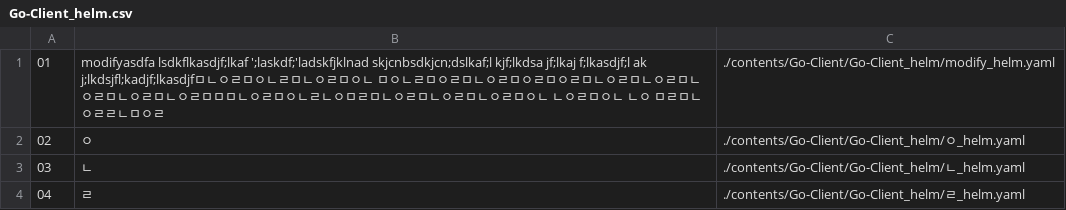
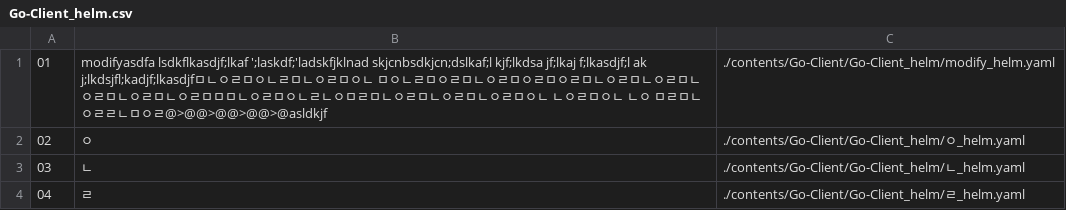
Before and after one commit to Exporterhubv5/exporterhub.io, a CSV file: contents/Go-Client/Go-Client_helm/Go-Client_helm.csv, drawn as a sheet.

Commit message:
wip

```diff
--- a/contents/Go-Client/Go-Client_helm/Go-Client_helm.csv
+++ b/contents/Go-Client/Go-Client_helm/Go-Client_helm.csv
@@ -1,2 +1,2 @@
-"01","modifyasdfa lsdkflkasdjf;lkaf ';laskdf;'ladskfjklnad skjcnbsdkjcn;dslkaf;l kjf;lkdsa jf;lkaj f;lkasdjf;l ak j;lkdsjfl;kadjf;lkasdjfㅁㄴㅇㄹㅁㅇㄴㄹㅁㄴㅇㄹㅁㅇㄴ ㅁㅇㄴㄹㅁㅇㄹㅁㄴㅇㄹㅁㅇㄹㅁㅇㄹㅁㄴㅇㄹㅁㄴㅇㄹㅁㄴㅇㄹㅁㄴㅇㄹㅁㄴㅇㄹㅁㅁㅁㄴㅇㄹㅁㅇㄴㄹㄴㅇㅁㄹㅁㄴㅇㄹㅁㄴㅇㄹㅁㄴㅇㄹㅁㅇㄴ ㄴㅇㄹㅁㅇㄴ ㄴㅇ  ㅁㄹㅁㄴㅇㄹㄹㄴㅁㅇㄹ","./contents/Go-Client/Go-Client_helm/modify_helm.yaml",
+"01","modifyasdfa lsdkflkasdjf;lkaf ';laskdf;'ladskfjklnad skjcnbsdkjcn;dslkaf;l kjf;lkdsa jf;lkaj f;lkasdjf;l ak j;lkdsjfl;kadjf;lkasdjfㅁㄴㅇㄹㅁㅇㄴㄹㅁㄴㅇㄹㅁㅇㄴ ㅁㅇㄴㄹㅁㅇㄹㅁㄴㅇㄹㅁㅇㄹㅁㅇㄹㅁㄴㅇㄹㅁㄴㅇㄹㅁㄴㅇㄹㅁㄴㅇㄹㅁㄴㅇㄹㅁㅁㅁㄴㅇㄹㅁㅇㄴㄹㄴㅇㅁㄹㅁㄴㅇㄹㅁㄴㅇㄹㅁㄴㅇㄹㅁㅇㄴ ㄴㅇㄹㅁㅇㄴ ㄴㅇ  ㅁㄹㅁㄴㅇㄹㄹㄴㅁㅇㄹ@>@@>@@>@@>@asldkjf","./contents/Go-Client/Go-Client_helm/modify_helm.yaml",
 "02","ㅇ", "./contents/Go-Client/Go-Client_helm/ㅇ_helm.yaml",
```
